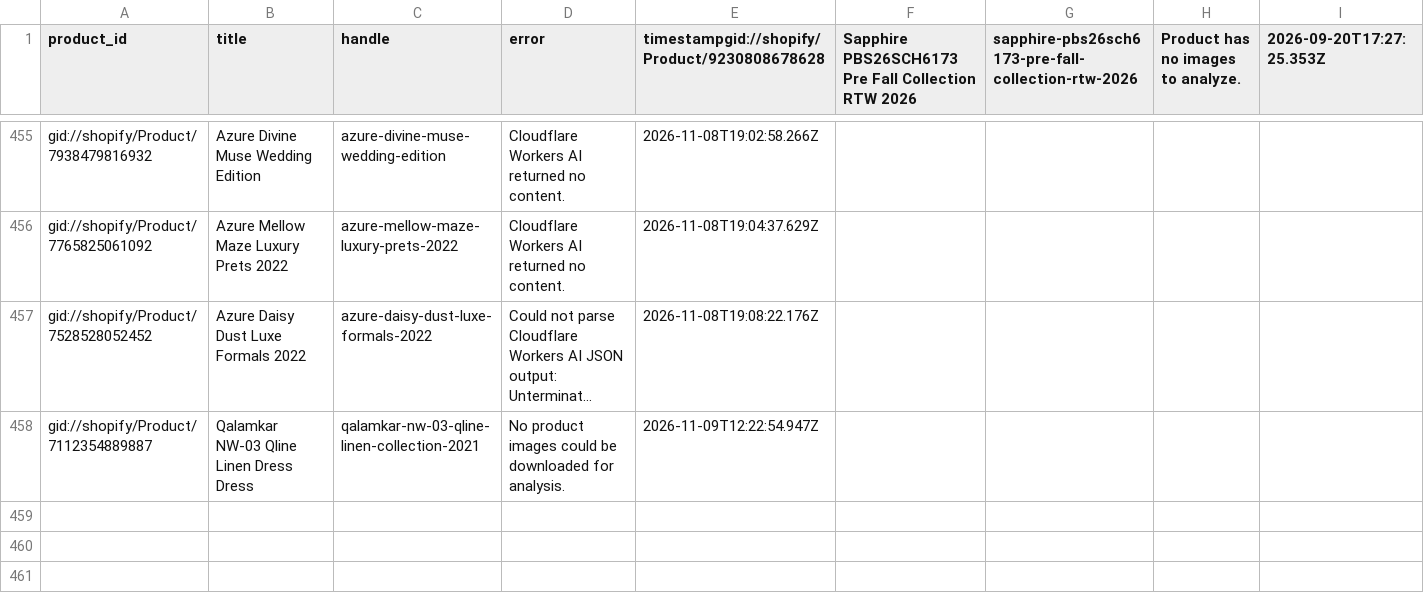
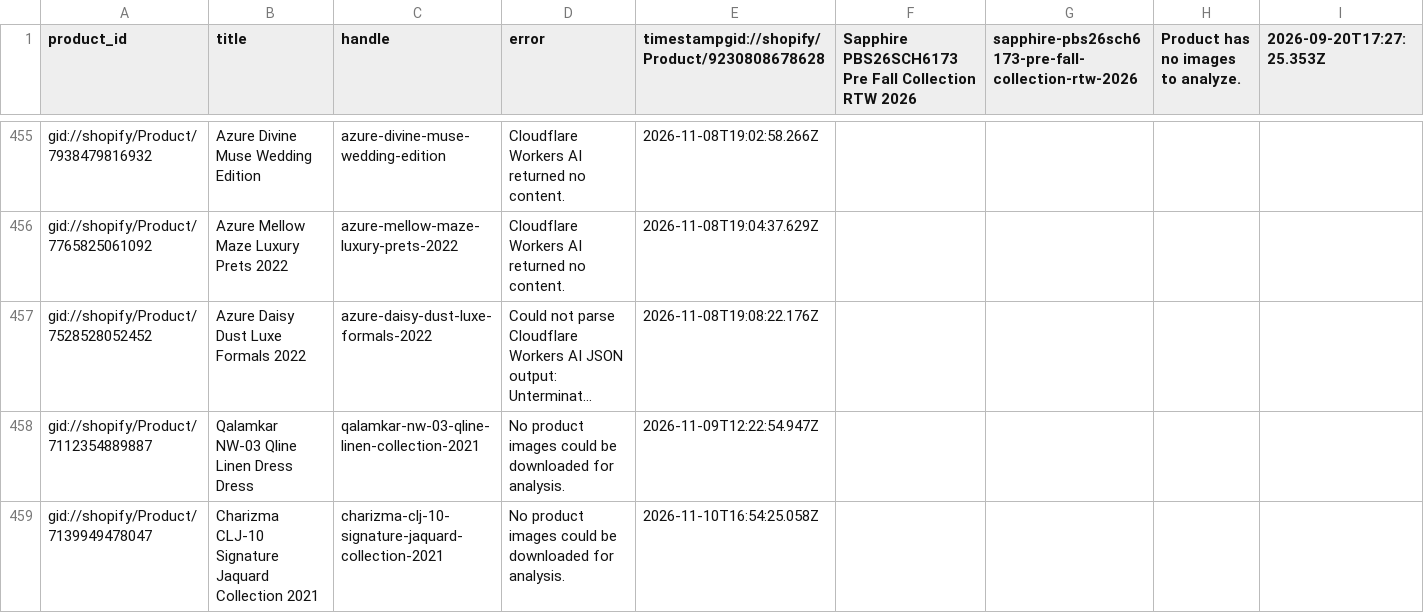
Before and after one commit to shaazad007/AutogenSeo, a CSV file: docs/failed.csv, drawn as a sheet; only a part is shown, gaps mark what is left out; long unchanged cells end in …; the diff names each change by its address in the sheet, - before the commit and + after, or states it on an @@ line.

```diff
--- a/docs/failed.csv
+++ b/docs/failed.csv
+row 459: gid://shopify/Product/7139949478047 | Charizma CLJ-10 Signature Jaquard Collection 2021 | charizma-clj-10-signature-jaquard-collection-2021 | No product images could be downloaded for analysis. | 2026-11-10T16:54:25.058Z
```
Also changed, not shown: 3 other files.
